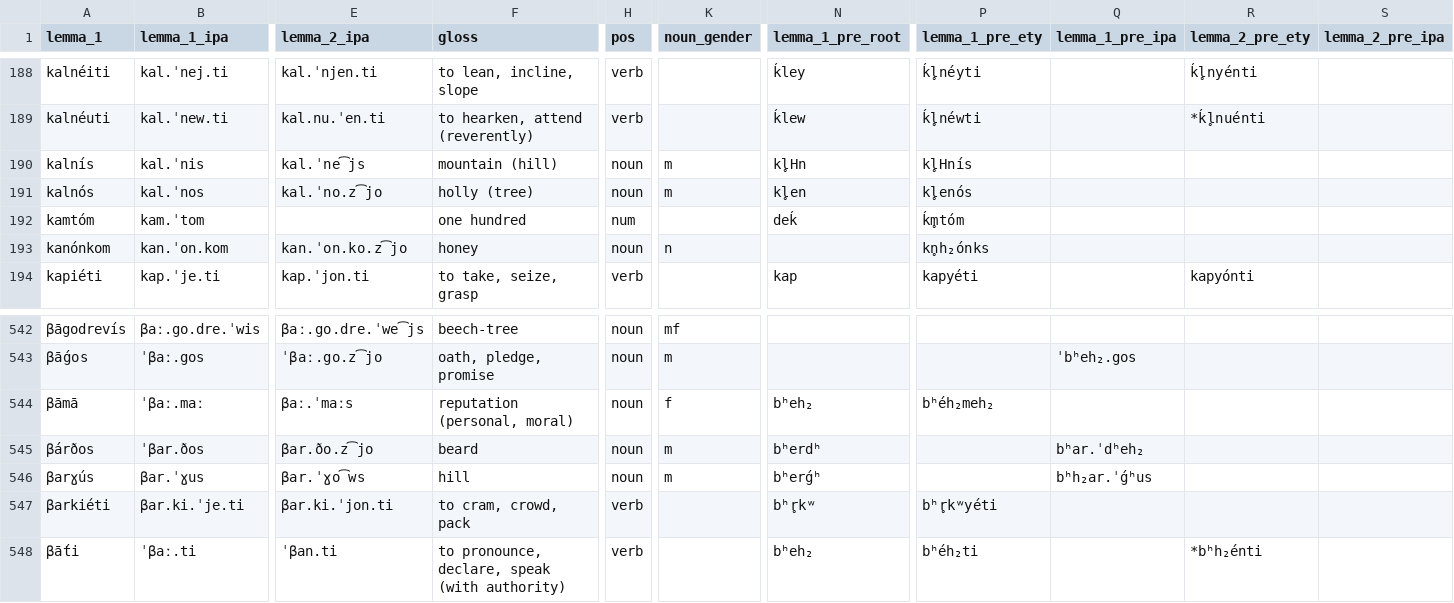
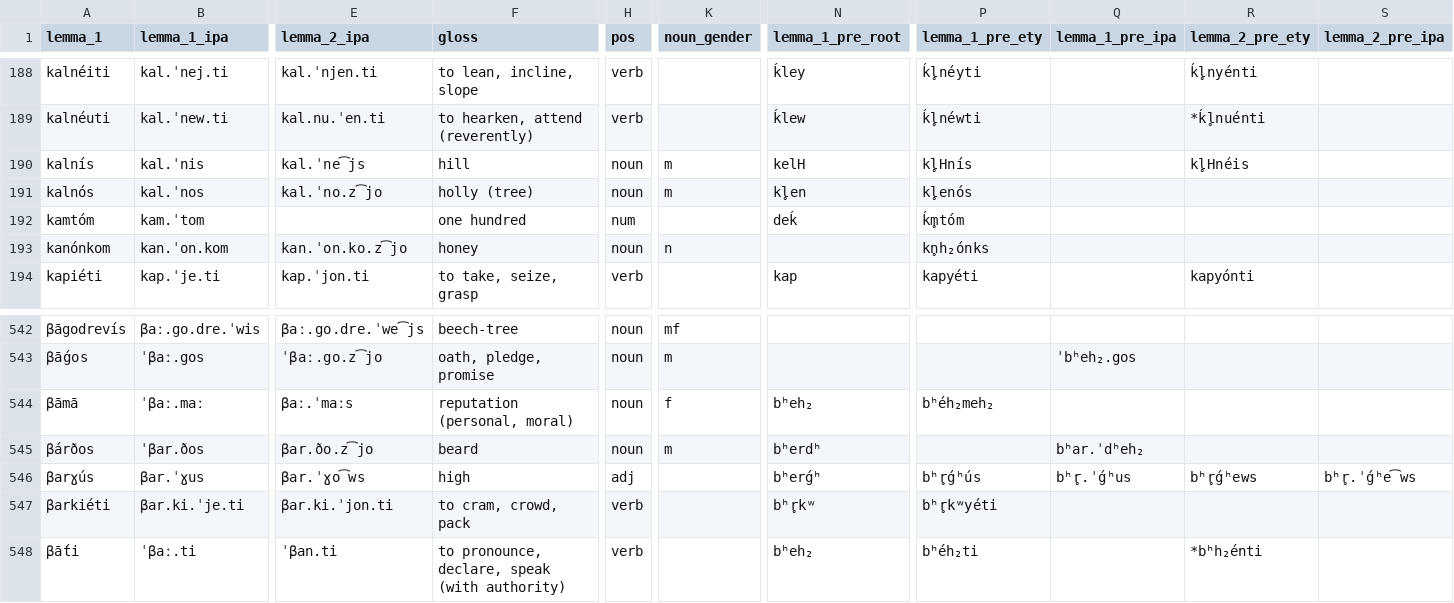
Before and after one commit to gldavenport/ghandwa, a TSV file: vocab/lexicon.tsv, drawn as a sheet; only a part is shown, gaps mark what is left out; the diff names each change by its address in the sheet, - before the commit and + after, or states it on an @@ line.

Commit message:
lexicon update

```diff
--- a/vocab/lexicon.tsv
+++ b/vocab/lexicon.tsv
-F190 (gloss): mountain (hill)
+F190 (gloss): hill
-N190 (lemma_1_pre_root): kl̥Hn
+N190 (lemma_1_pre_root): kelH
-R190 (lemma_2_pre_ety): (empty)
+R190 (lemma_2_pre_ety): kl̥Hnéis
-F546 (gloss): hill
+F546 (gloss): high
-H546 (pos): noun
+H546 (pos): adj
-K546 (noun_gender): m
+K546 (noun_gender): (empty)
-P546 (lemma_1_pre_ety): (empty)
+P546 (lemma_1_pre_ety): bʰr̥ǵʰús
-Q546 (lemma_1_pre_ipa): bʰh₂ar.ˈǵʰus
+Q546 (lemma_1_pre_ipa): bʰr̥.ˈǵʰus
-R546 (lemma_2_pre_ety): (empty)
+R546 (lemma_2_pre_ety): bʰr̥ǵʰews
-S546 (lemma_2_pre_ipa): (empty)
+S546 (lemma_2_pre_ipa): bʰr̥.ˈǵʰe͡ws
```
Also changed, not shown: 1 other file.
